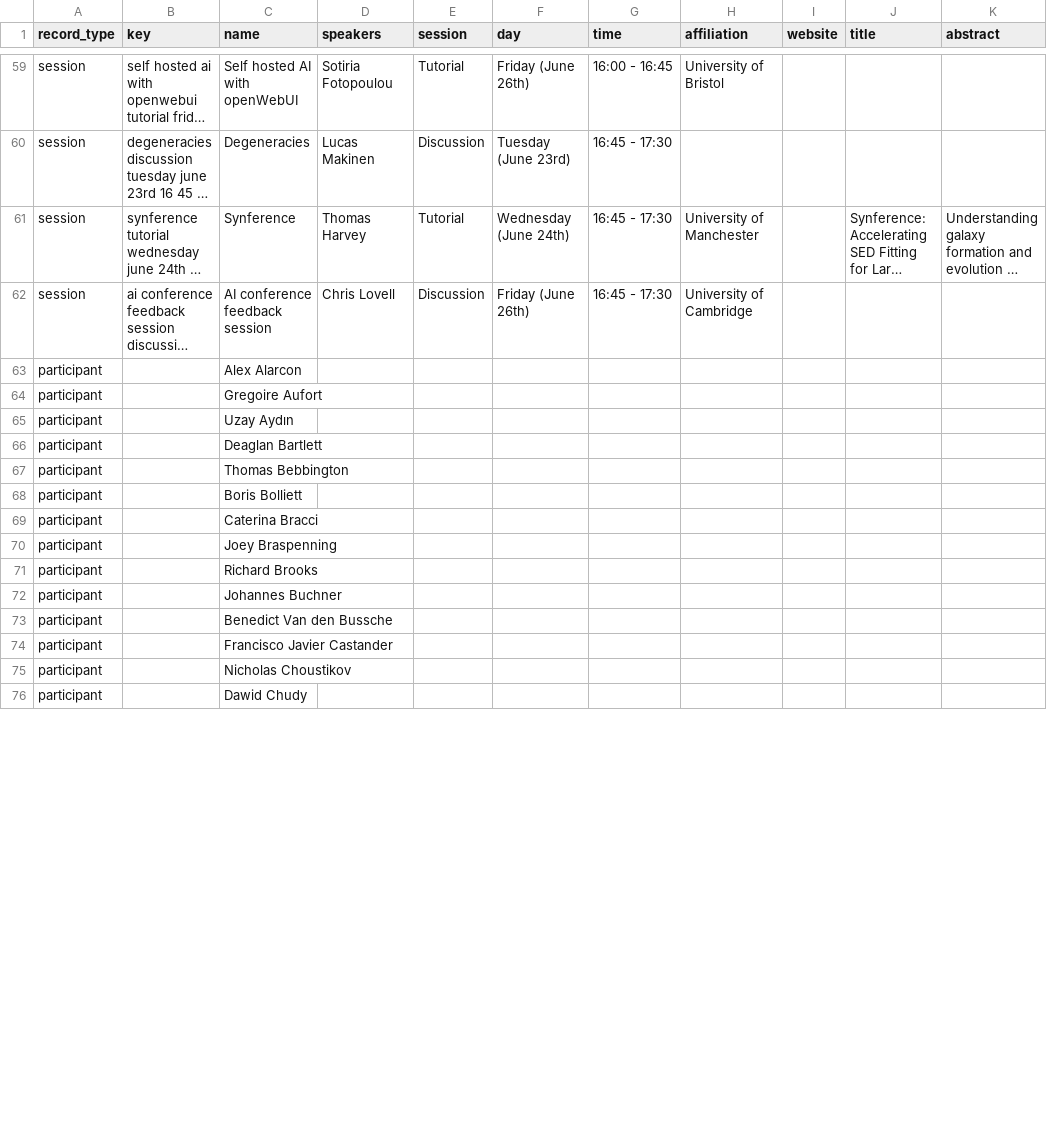
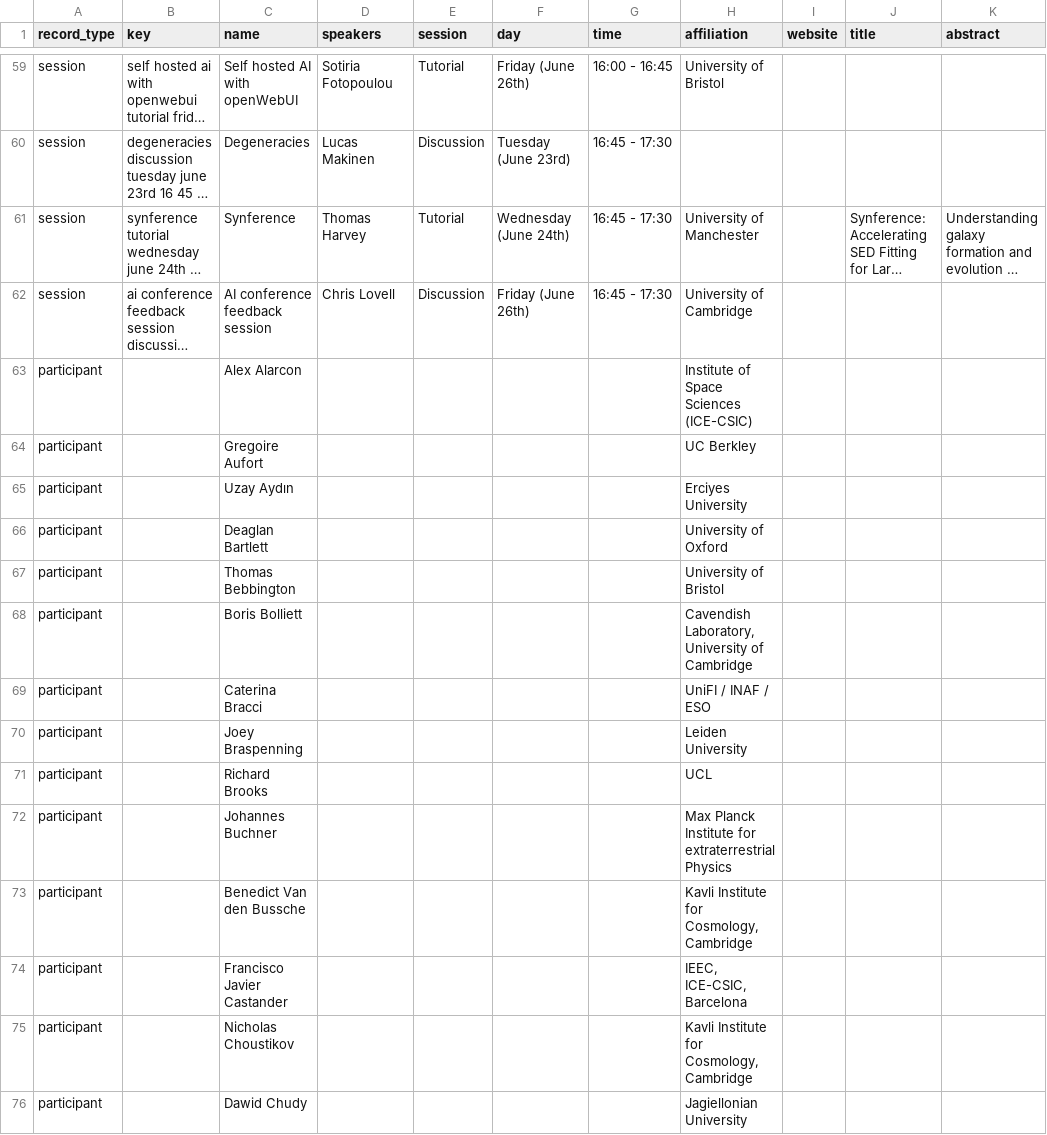
Before and after one commit to sbi-galev/2026, a CSV file: assets/schedule-abstracts.csv, drawn as a sheet; only a part is shown, gaps mark what is left out; long unchanged cells end in …; the diff covers the shown part only; the diff names each change by its address in the sheet, - before the commit and + after, or states it on an @@ line.

Commit message:
update participants

```diff
--- a/assets/schedule-abstracts.csv
+++ b/assets/schedule-abstracts.csv
-H63 (affiliation): (empty)
+H63 (affiliation): Institute of Space Sciences (ICE-CSIC)
-H64 (affiliation): (empty)
+H64 (affiliation): UC Berkley
-H65 (affiliation): (empty)
+H65 (affiliation): Erciyes University
-H66 (affiliation): (empty)
+H66 (affiliation): University of Oxford
-H67 (affiliation): (empty)
+H67 (affiliation): University of Bristol
-H68 (affiliation): (empty)
+H68 (affiliation): Cavendish Laboratory, University of Cambridge
-H69 (affiliation): (empty)
+H69 (affiliation): UniFI / INAF / ESO
-H70 (affiliation): (empty)
+H70 (affiliation): Leiden University
-H71 (affiliation): (empty)
+H71 (affiliation): UCL
-H72 (affiliation): (empty)
+H72 (affiliation): Max Planck Institute for extraterrestrial Physics
-H73 (affiliation): (empty)
+H73 (affiliation): Kavli Institute for Cosmology, Cambridge
-H74 (affiliation): (empty)
+H74 (affiliation): IEEC, ICE-CSIC, Barcelona
-H75 (affiliation): (empty)
+H75 (affiliation): Kavli Institute for Cosmology, Cambridge
-H76 (affiliation): (empty)
+H76 (affiliation): Jagiellonian University
```
Also changed, not shown: 48 edited cells elsewhere in this file.
